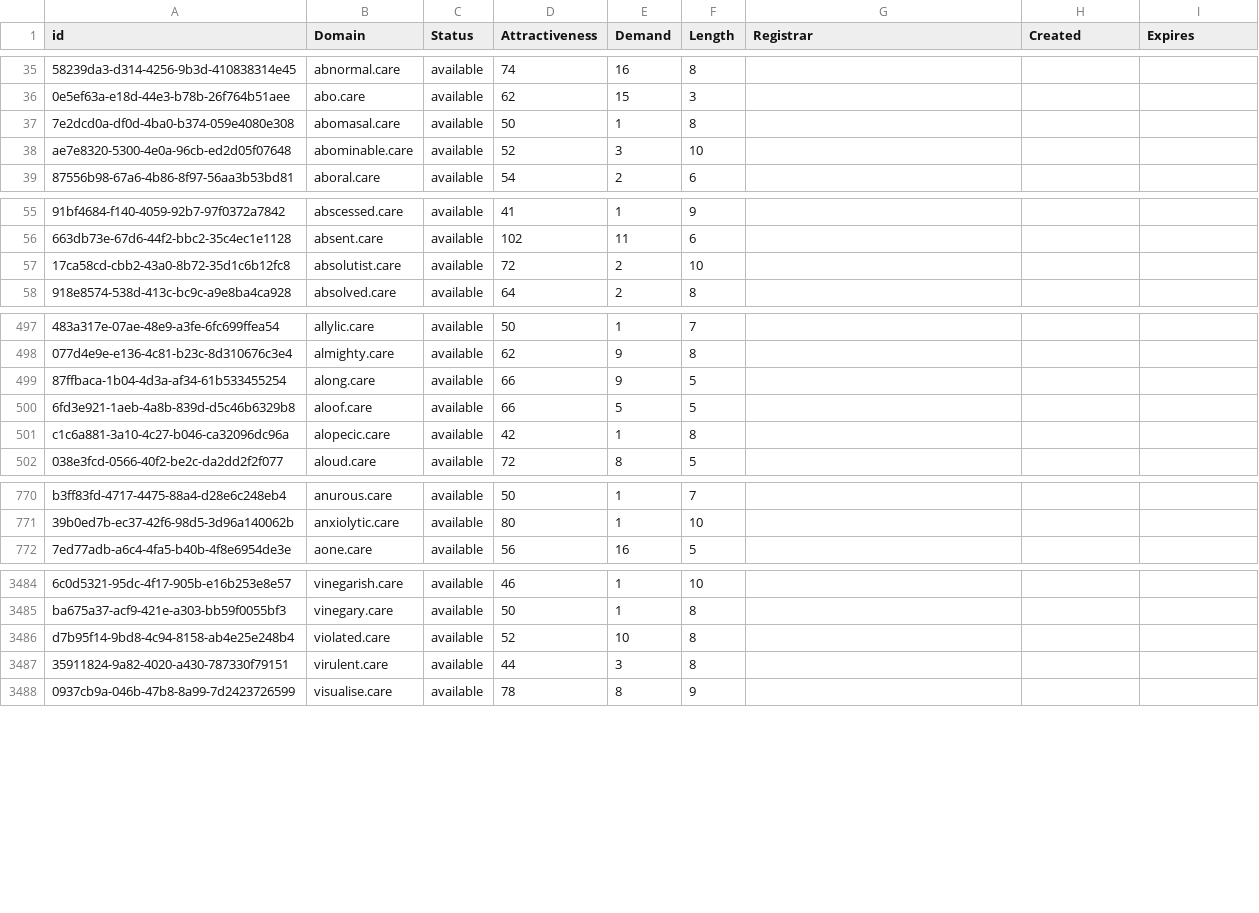
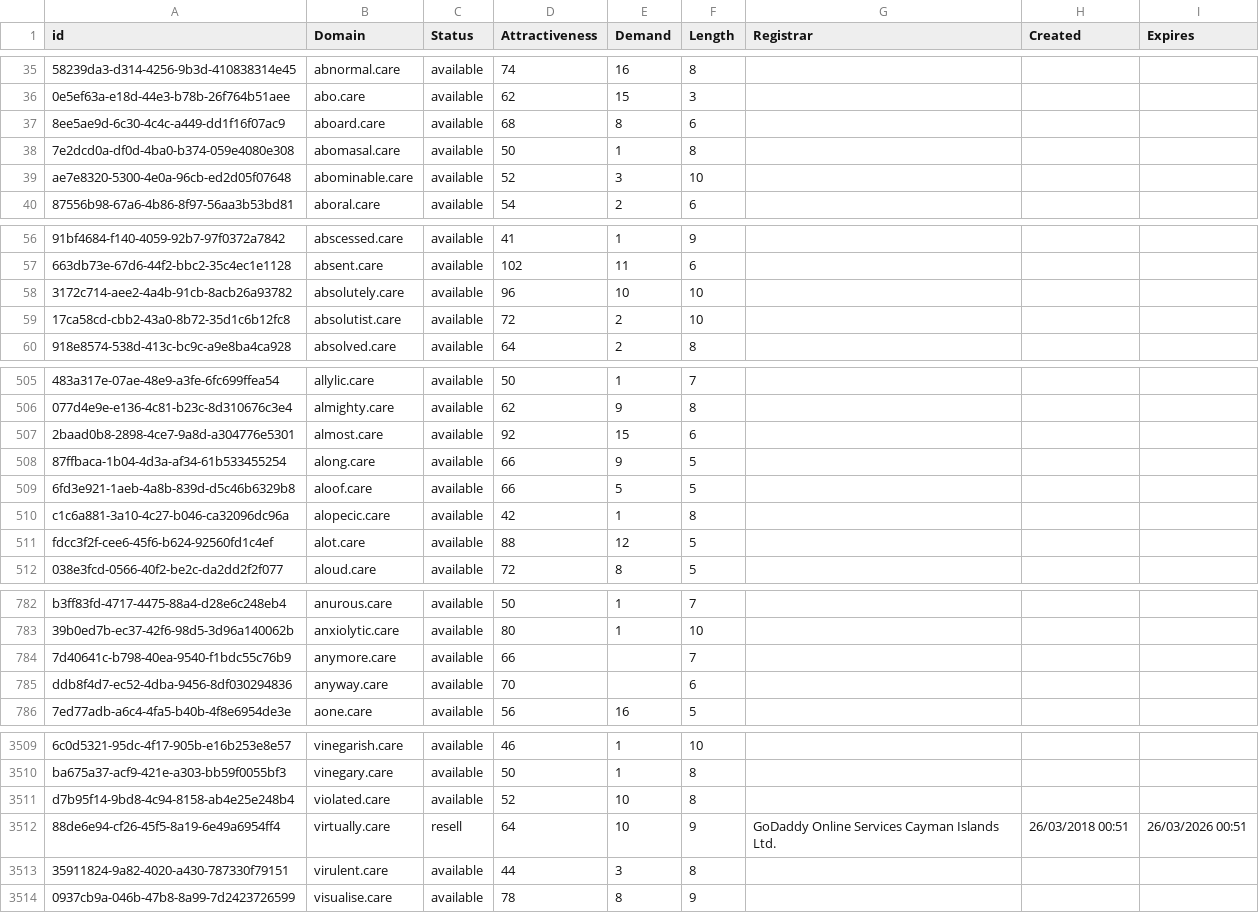
Before and after one commit to UniqueDomains/care-oneword-domains, a CSV file: care.csv, drawn as a sheet; only a part is shown, gaps mark what is left out; the diff covers the shown part only; the diff names each change by its address in the sheet, - before the commit and + after, or states it on an @@ line.

Commit message:
Domains update

```diff
--- a/care.csv
+++ b/care.csv
+row 37: 8ee5ae9d-6c30-4c4c-a449-dd1f16f07ac9 | aboard.care | available | 68 | 8 | 6
+row 58: 3172c714-aee2-4a4b-91cb-8acb26a93782 | absolutely.care | available | 96 | 10 | 10
+row 507: 2baad0b8-2898-4ce7-9a8d-a304776e5301 | almost.care | available | 92 | 15 | 6
+row 511: fdcc3f2f-cee6-45f6-b624-92560fd1c4ef | alot.care | available | 88 | 12 | 5
+row 784: 7d40641c-b798-40ea-9540-f1bdc55c76b9 | anymore.care | available | 66 |  | 7
+row 785: ddb8f4d7-ec52-4dba-9456-8df030294836 | anyway.care | available | 70 |  | 6
+row 3512: 88de6e94-cf26-45f5-8a19-6e49a6954ff4 | virtually.care | resell | 64 | 10 | 9 | GoDaddy Online Services Cayman Islands Ltd. | 26/03/2018 00:51 | 26/03/2026 00:51
```
Also changed, not shown: 19 added rows and 2 edited cells elsewhere in this file, 2 other files.
